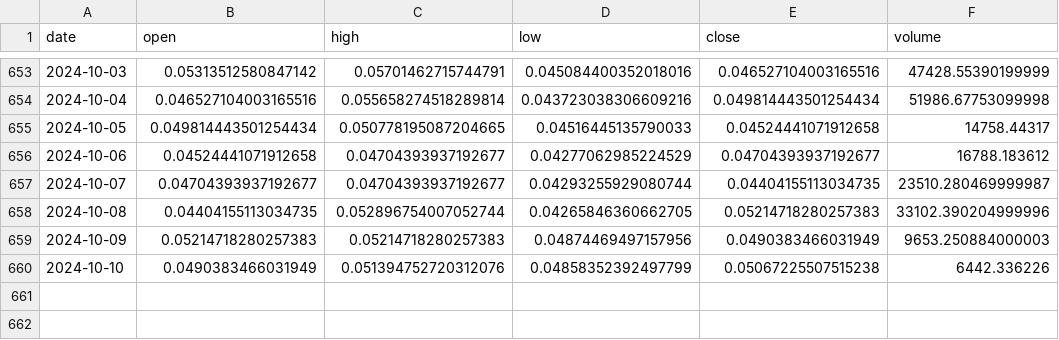
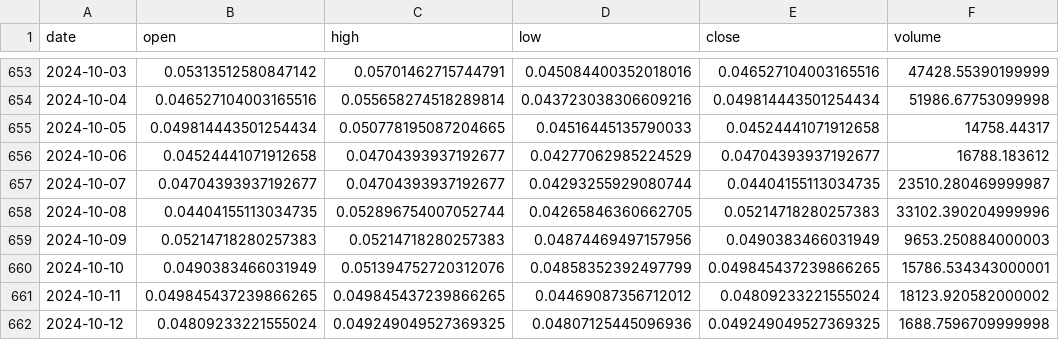
Before and after one commit to Sapient-Predictive-Analytics/dataportal, a CSV file: tokens/GENS.csv, drawn as a sheet; only a part is shown, gaps mark what is left out.

Commit message:
Add files via upload

```diff
--- a/tokens/GENS.csv
+++ b/tokens/GENS.csv
@@ -659,2 +659,4 @@ date,open,high,low,close,volume
 2024-10-09,0.05214718280257383,0.05214718280257383,0.04874469497157956,0.0490383466031949,9653.250884000003
-2024-10-10,0.0490383466031949,0.051394752720312076,0.04858352392497799,0.05067225507515238,6442.336226
+2024-10-10,0.0490383466031949,0.051394752720312076,0.04858352392497799,0.049845437239866265,15786.534343000001
+2024-10-11,0.049845437239866265,0.049845437239866265,0.04469087356712012,0.04809233221555024,18123.920582000002
+2024-10-12,0.04809233221555024,0.049249049527369325,0.04807125445096936,0.049249049527369325,1688.7596709999998
```
